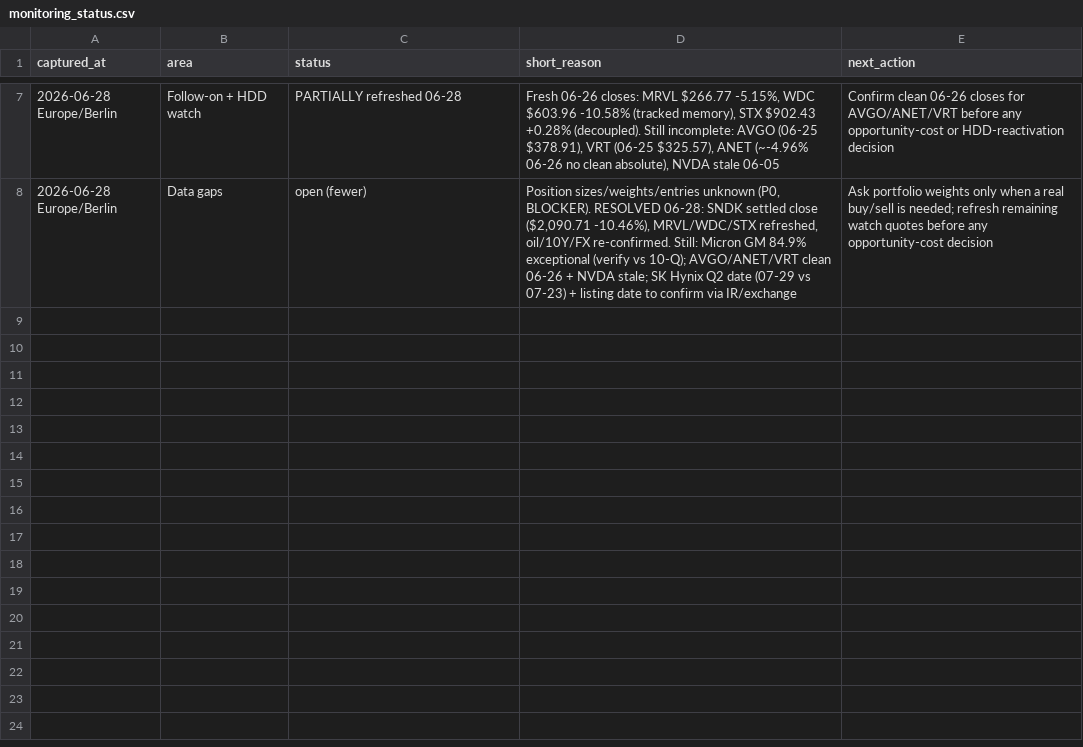
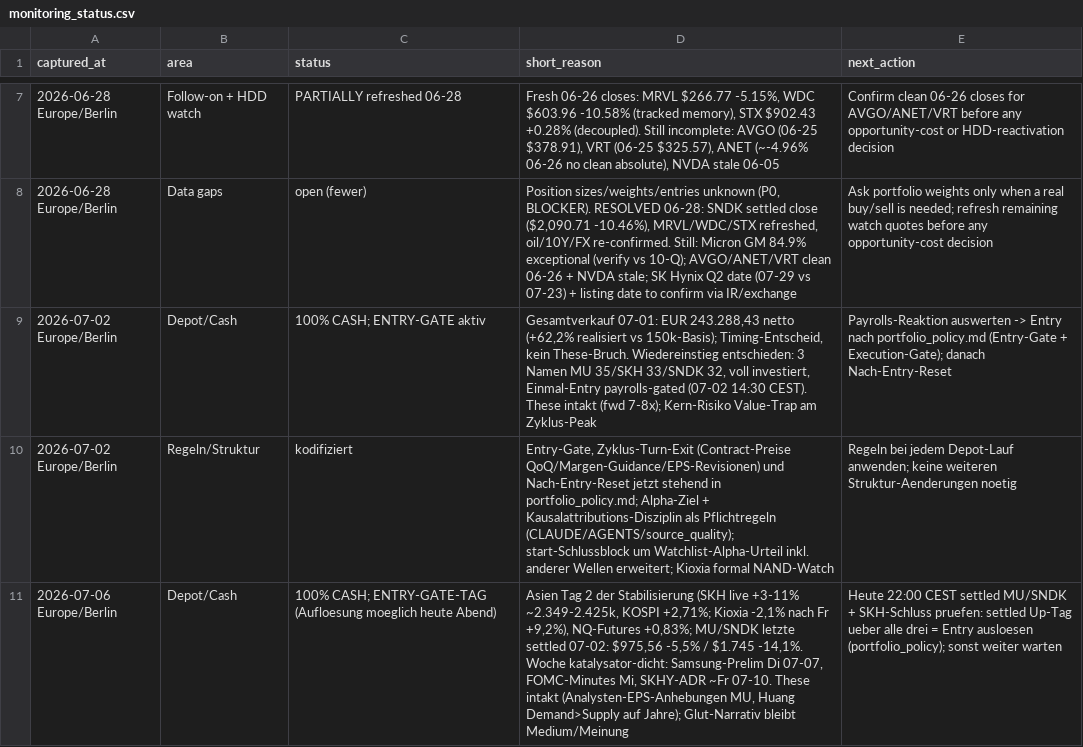
Before and after one commit to peterschuhknecht/aktienanalyse, a CSV file: 05_data/monitoring_status.csv, drawn as a sheet; only a part is shown, gaps mark what is left out; the diff names each change by its address in the sheet, - before the commit and + after, or states it on an @@ line.

```diff
--- a/05_data/monitoring_status.csv
+++ b/05_data/monitoring_status.csv
+row 9: 2026-07-02 Europe/Berlin | Depot/Cash | 100% CASH; ENTRY-GATE aktiv | Gesamtverkauf 07-01: EUR 243.288,43 netto (+62,2% realisiert vs 150k-Basis); Timing-Entscheid, kein These-Bruch. Wiedereinstieg entschieden: 3 Namen MU 35/SKH 33/SNDK 32, voll investiert, Einmal-Entry payrolls-gated (07-02 14:30 CEST). These intakt (fwd 7-8x); Kern-Risiko Value-Trap am Zyklus-Peak | Payrolls-Reaktion auswerten -> Entry nach portfolio_policy.md (Entry-Gate + Execution-Gate); danach Nach-Entry-Reset
+row 10: 2026-07-02 Europe/Berlin | Regeln/Struktur | kodifiziert | Entry-Gate, Zyklus-Turn-Exit (Contract-Preise QoQ/Margen-Guidance/EPS-Revisionen) und Nach-Entry-Reset jetzt stehend in portfolio_policy.md; Alpha-Ziel + Kausalattributions-Disziplin als Pflichtregeln (CLAUDE/AGENTS/source_quality); start-Schlussblock um Watchlist-Alpha-Urteil inkl. anderer Wellen erweitert; Kioxia formal NAND-Watch | Regeln bei jedem Depot-Lauf anwenden; keine weiteren Struktur-Aenderungen noetig
+row 11: 2026-07-06 Europe/Berlin | Depot/Cash | 100% CASH; ENTRY-GATE-TAG (Aufloesung moeglich heute Abend) | Asien Tag 2 der Stabilisierung (SKH live +3-11% ~2.349-2.425k, KOSPI +2,71%; Kioxia -2,1% nach Fr +9,2%), NQ-Futures +0,83%; MU/SNDK letzte settled 07-02: $975,56 -5,5% / $1.745 -14,1%. Woche katalysator-dicht: Samsung-Prelim Di 07-07, FOMC-Minutes Mi, SKHY-ADR ~Fr 07-10. These intakt (Analysten-EPS-Anhebungen MU, Huang Demand>Supply auf Jahre); Glut-Narrativ bleibt Medium/Meinung | Heute 22:00 CEST settled MU/SNDK + SKH-Schluss pruefen: settled Up-Tag ueber alle drei = Entry ausloesen (portfolio_policy); sonst weiter warten
```
Also changed, not shown: 05_data/covered_symbols.csv, 05_data/latest_news.csv, 53 other files.
